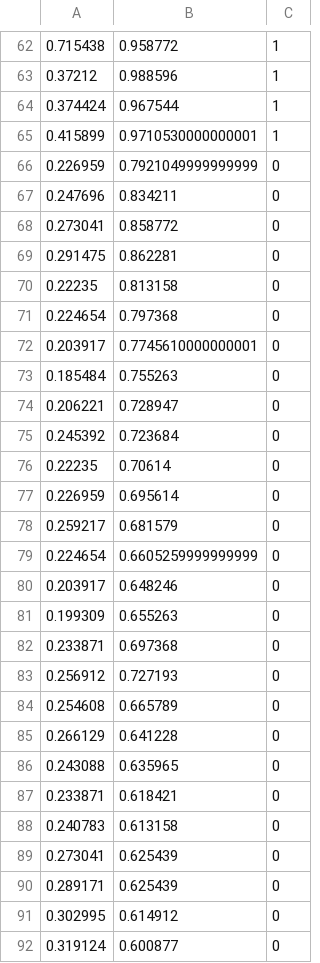
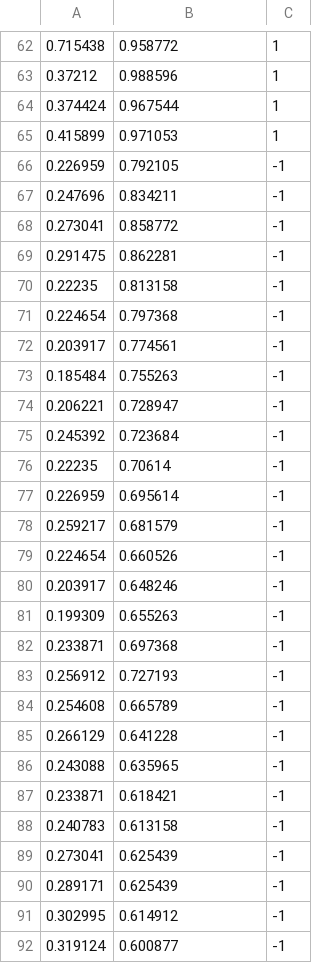
Before and after one commit to marshao/SVMClassifier, a CSV file: TestingSamples.csv, drawn as a sheet; only a part is shown, gaps mark what is left out; the diff covers the shown part only.

```diff
--- a/TestingSamples.csv
+++ b/TestingSamples.csv
@@ -64,29 +64,29 @@
 0.374424,0.967544,1
-0.415899,0.9710530000000001,1
-0.226959,0.7921049999999999,0
-0.247696,0.834211,0
-0.273041,0.858772,0
-0.291475,0.862281,0
-0.22235,0.813158,0
-0.224654,0.797368,0
-0.203917,0.7745610000000001,0
-0.185484,0.755263,0
-0.206221,0.728947,0
-0.245392,0.723684,0
-0.22235,0.70614,0
-0.226959,0.695614,0
-0.259217,0.681579,0
-0.224654,0.6605259999999999,0
-0.203917,0.648246,0
-0.199309,0.655263,0
-0.233871,0.697368,0
-0.256912,0.727193,0
-0.254608,0.665789,0
-0.266129,0.641228,0
-0.243088,0.635965,0
-0.233871,0.618421,0
-0.240783,0.613158,0
-0.273041,0.625439,0
-0.289171,0.625439,0
-0.302995,0.614912,0
-0.319124,0.600877,0
+0.415899,0.971053,1
+0.226959,0.792105,-1
+0.247696,0.834211,-1
+0.273041,0.858772,-1
+0.291475,0.862281,-1
+0.22235,0.813158,-1
+0.224654,0.797368,-1
+0.203917,0.774561,-1
+0.185484,0.755263,-1
+0.206221,0.728947,-1
+0.245392,0.723684,-1
+0.22235,0.70614,-1
+0.226959,0.695614,-1
+0.259217,0.681579,-1
+0.224654,0.660526,-1
+0.203917,0.648246,-1
+0.199309,0.655263,-1
+0.233871,0.697368,-1
+0.256912,0.727193,-1
+0.254608,0.665789,-1
+0.266129,0.641228,-1
+0.243088,0.635965,-1
+0.233871,0.618421,-1
+0.240783,0.613158,-1
+0.273041,0.625439,-1
+0.289171,0.625439,-1
+0.302995,0.614912,-1
+0.319124,0.600877,-1
```
Also changed, not shown: 3 added rows, 3 removed rows and 52 edited cells elsewhere in this file, 1 other file.
